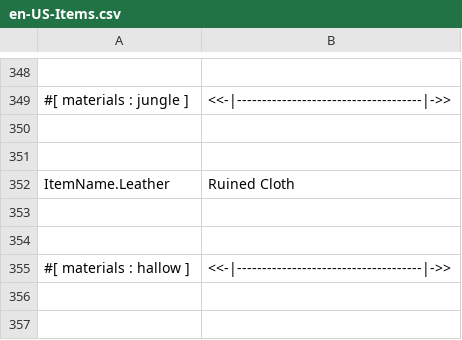
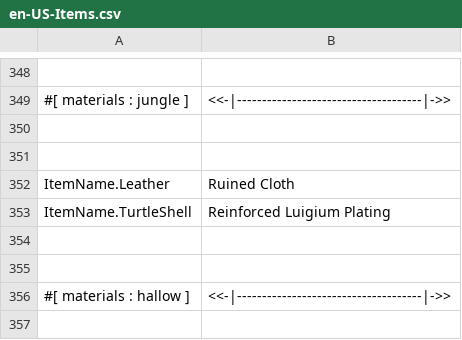
Before and after one commit to ThEnderYoshi/sf-terraria-adventure, a CSV file: Content/Localization/en-US-Items.csv, drawn as a sheet; only a part is shown, gaps mark what is left out; the shorter side is filled out with more unchanged rows; the diff names each change by its address in the sheet, - before the commit and + after, or states it on an @@ line.

```diff
--- a/Content/Localization/en-US-Items.csv
+++ b/Content/Localization/en-US-Items.csv
+row 353: ItemName.TurtleShell | Reinforced Luigium Plating
```
Also changed, not shown: Content/Localization/en-US-BestiaryOther.csv, 9 other files.
